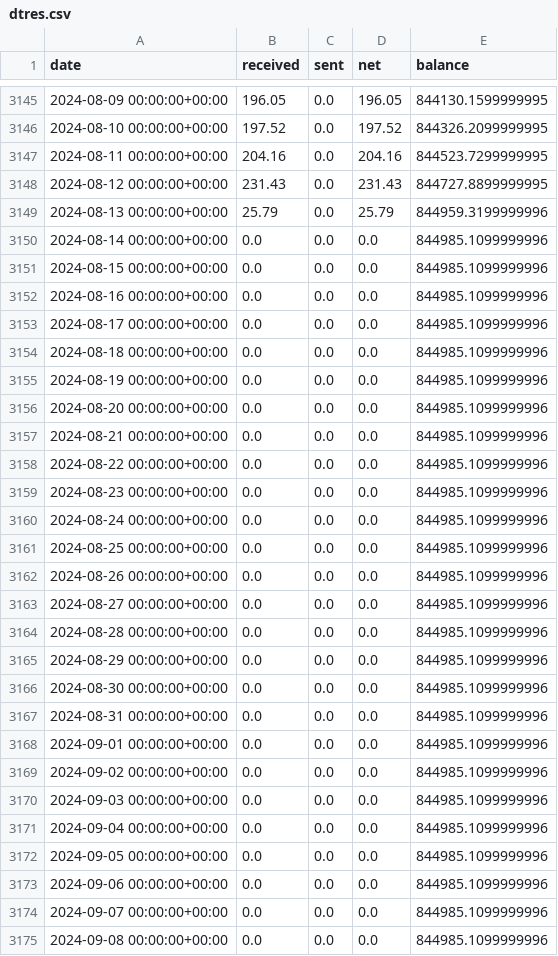
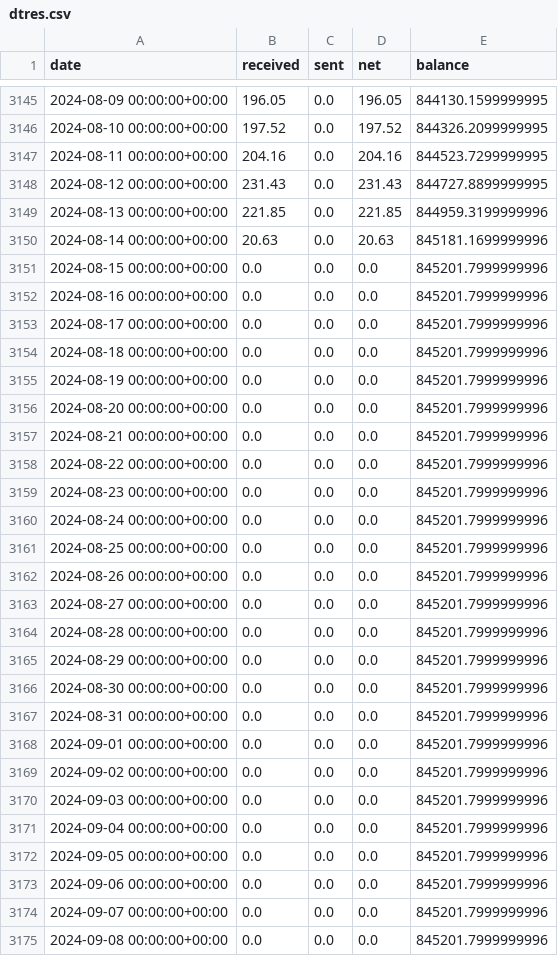
Before and after one commit to bochinchero/dcrpgdata, a CSV file: data/dtres.csv, drawn as a sheet; only a part is shown, gaps mark what is left out; the diff covers the shown part only.

```diff
--- a/data/dtres.csv
+++ b/data/dtres.csv
@@ -3148,28 +3148,28 @@ date,received,sent,net,balance
 2024-08-12 00:00:00+00:00,231.43,0.0,231.43,844727.8899999995
-2024-08-13 00:00:00+00:00,25.79,0.0,25.79,844959.3199999996
-2024-08-14 00:00:00+00:00,0.0,0.0,0.0,844985.1099999996
-2024-08-15 00:00:00+00:00,0.0,0.0,0.0,844985.1099999996
-2024-08-16 00:00:00+00:00,0.0,0.0,0.0,844985.1099999996
-2024-08-17 00:00:00+00:00,0.0,0.0,0.0,844985.1099999996
-2024-08-18 00:00:00+00:00,0.0,0.0,0.0,844985.1099999996
-2024-08-19 00:00:00+00:00,0.0,0.0,0.0,844985.1099999996
-2024-08-20 00:00:00+00:00,0.0,0.0,0.0,844985.1099999996
-2024-08-21 00:00:00+00:00,0.0,0.0,0.0,844985.1099999996
-2024-08-22 00:00:00+00:00,0.0,0.0,0.0,844985.1099999996
-2024-08-23 00:00:00+00:00,0.0,0.0,0.0,844985.1099999996
-2024-08-24 00:00:00+00:00,0.0,0.0,0.0,844985.1099999996
-2024-08-25 00:00:00+00:00,0.0,0.0,0.0,844985.1099999996
-2024-08-26 00:00:00+00:00,0.0,0.0,0.0,844985.1099999996
-2024-08-27 00:00:00+00:00,0.0,0.0,0.0,844985.1099999996
-2024-08-28 00:00:00+00:00,0.0,0.0,0.0,844985.1099999996
-2024-08-29 00:00:00+00:00,0.0,0.0,0.0,844985.1099999996
-2024-08-30 00:00:00+00:00,0.0,0.0,0.0,844985.1099999996
-2024-08-31 00:00:00+00:00,0.0,0.0,0.0,844985.1099999996
-2024-09-01 00:00:00+00:00,0.0,0.0,0.0,844985.1099999996
-2024-09-02 00:00:00+00:00,0.0,0.0,0.0,844985.1099999996
-2024-09-03 00:00:00+00:00,0.0,0.0,0.0,844985.1099999996
-2024-09-04 00:00:00+00:00,0.0,0.0,0.0,844985.1099999996
-2024-09-05 00:00:00+00:00,0.0,0.0,0.0,844985.1099999996
-2024-09-06 00:00:00+00:00,0.0,0.0,0.0,844985.1099999996
-2024-09-07 00:00:00+00:00,0.0,0.0,0.0,844985.1099999996
-2024-09-08 00:00:00+00:00,0.0,0.0,0.0,844985.1099999996
+2024-08-13 00:00:00+00:00,221.85,0.0,221.85,844959.3199999996
+2024-08-14 00:00:00+00:00,20.63,0.0,20.63,845181.1699999996
+2024-08-15 00:00:00+00:00,0.0,0.0,0.0,845201.7999999996
+2024-08-16 00:00:00+00:00,0.0,0.0,0.0,845201.7999999996
+2024-08-17 00:00:00+00:00,0.0,0.0,0.0,845201.7999999996
+2024-08-18 00:00:00+00:00,0.0,0.0,0.0,845201.7999999996
+2024-08-19 00:00:00+00:00,0.0,0.0,0.0,845201.7999999996
+2024-08-20 00:00:00+00:00,0.0,0.0,0.0,845201.7999999996
+2024-08-21 00:00:00+00:00,0.0,0.0,0.0,845201.7999999996
+2024-08-22 00:00:00+00:00,0.0,0.0,0.0,845201.7999999996
+2024-08-23 00:00:00+00:00,0.0,0.0,0.0,845201.7999999996
+2024-08-24 00:00:00+00:00,0.0,0.0,0.0,845201.7999999996
+2024-08-25 00:00:00+00:00,0.0,0.0,0.0,845201.7999999996
+2024-08-26 00:00:00+00:00,0.0,0.0,0.0,845201.7999999996
+2024-08-27 00:00:00+00:00,0.0,0.0,0.0,845201.7999999996
+2024-08-28 00:00:00+00:00,0.0,0.0,0.0,845201.7999999996
+2024-08-29 00:00:00+00:00,0.0,0.0,0.0,845201.7999999996
+2024-08-30 00:00:00+00:00,0.0,0.0,0.0,845201.7999999996
+2024-08-31 00:00:00+00:00,0.0,0.0,0.0,845201.7999999996
+2024-09-01 00:00:00+00:00,0.0,0.0,0.0,845201.7999999996
+2024-09-02 00:00:00+00:00,0.0,0.0,0.0,845201.7999999996
+2024-09-03 00:00:00+00:00,0.0,0.0,0.0,845201.7999999996
+2024-09-04 00:00:00+00:00,0.0,0.0,0.0,845201.7999999996
+2024-09-05 00:00:00+00:00,0.0,0.0,0.0,845201.7999999996
+2024-09-06 00:00:00+00:00,0.0,0.0,0.0,845201.7999999996
+2024-09-07 00:00:00+00:00,0.0,0.0,0.0,845201.7999999996
+2024-09-08 00:00:00+00:00,0.0,0.0,0.0,845201.7999999996
```
Also changed, not shown: 1 added row and 34 edited cells elsewhere in this file, data/blockRewards.csv, data/ltres.csv, 6 other files.
